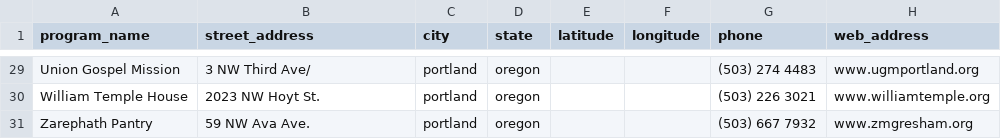
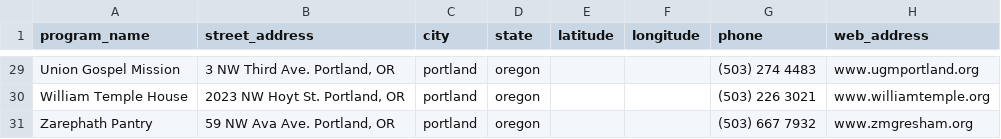
Before and after one commit to callmedw/rise-up-resource, a CSV file: lib/seeds/services_list.csv, drawn as a sheet; only a part is shown, gaps mark what is left out; the diff covers the shown part only; the diff names each change by its address in the sheet, - before the commit and + after, or states it on an @@ line.

```diff
--- a/lib/seeds/services_list.csv
+++ b/lib/seeds/services_list.csv
-B29 (street_address): 3 NW Third Ave/
+B29 (street_address): 3 NW Third Ave. Portland, OR
-B30 (street_address): 2023 NW Hoyt St.
+B30 (street_address): 2023 NW Hoyt St. Portland, OR
-B31 (street_address): 59 NW Ava Ave.
+B31 (street_address): 59 NW Ava Ave. Portland, OR
```
Also changed, not shown: 27 edited cells elsewhere in this file, 12 other files.
